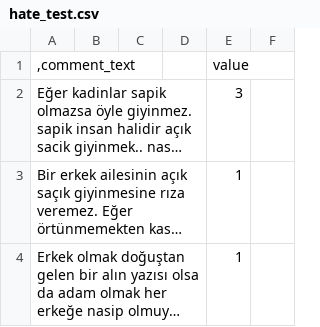
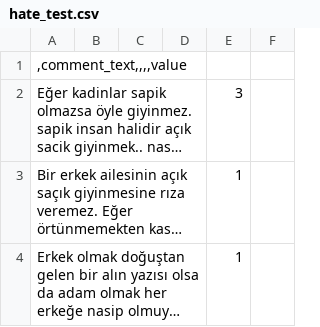
Before and after one commit to toprakk/data, a CSV file: hate_test.csv, drawn as a sheet; only a part is shown; long unchanged cells end in …; removed rows and columns are numbered as before the commit, all else as after; the diff names each change by its address in the sheet, - before the commit and + after, or states it on an @@ line.

Commit message:
Update hate_test.csv

```diff
--- a/hate_test.csv
+++ b/hate_test.csv
-row 1: ,comment_text |  |  |  | value
+row 1: ,comment_text,,,,value
```
